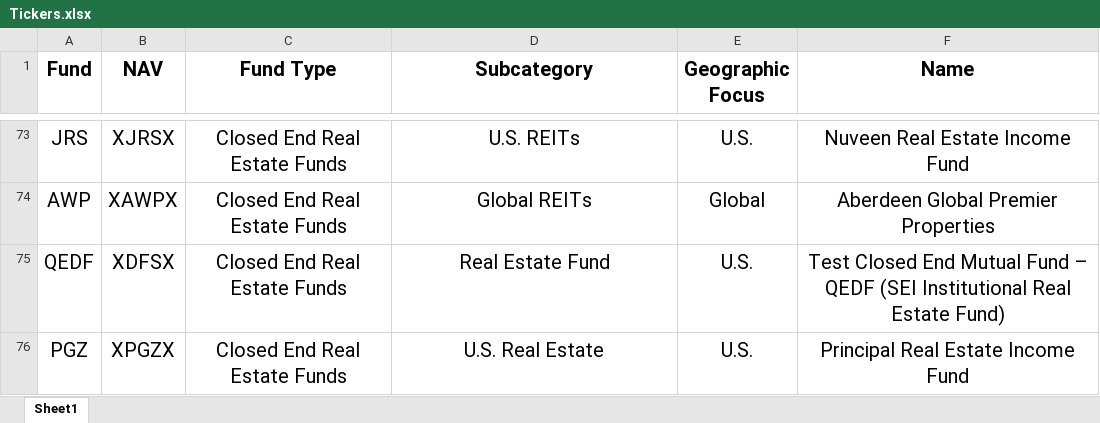
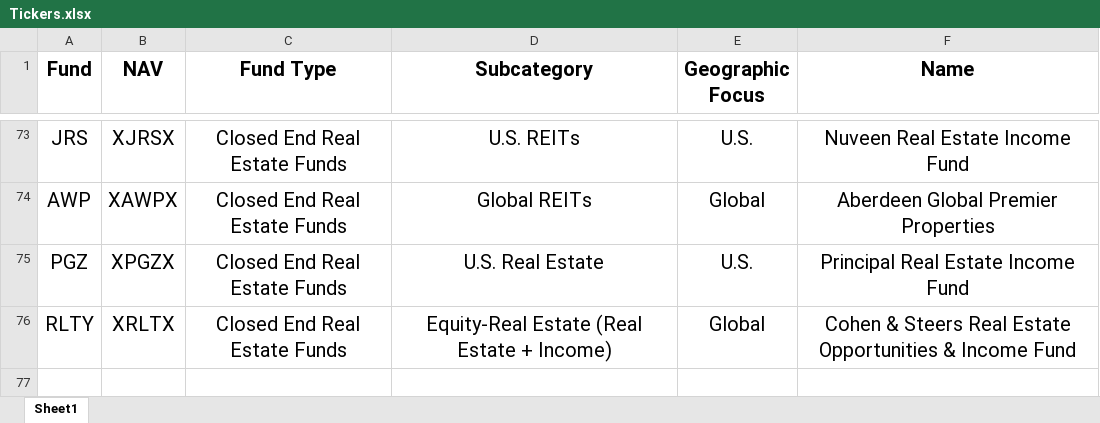
Before and after one commit to Lukasmc92/NAV-Tickers, an Excel workbook: Tickers.xlsx, sheet Sheet1, drawn as a sheet; only a part is shown, gaps mark what is left out; values as stored, in another font and other column widths than the file's, no borders; removed rows and columns are numbered as before the commit, all else as after; the diff names each change by its address in the sheet, - before the commit and + after, or states it on an @@ line.

Commit message:
Add files via upload

```diff
--- a/Tickers.xlsx (sheet Sheet1)
+++ b/Tickers.xlsx (sheet Sheet1)
-row 75: QEDF | XDFSX | Closed End Real Estate Funds | Real Estate Fund | U.S. | Test Closed End Mutual Fund – QEDF (SEI Institutional Real Estate Fund)
+row 76: RLTY | XRLTX | Closed End Real Estate Funds | Equity-Real Estate (Real Estate + Income) | Global | Cohen & Steers Real Estate Opportunities & Income Fund
```
